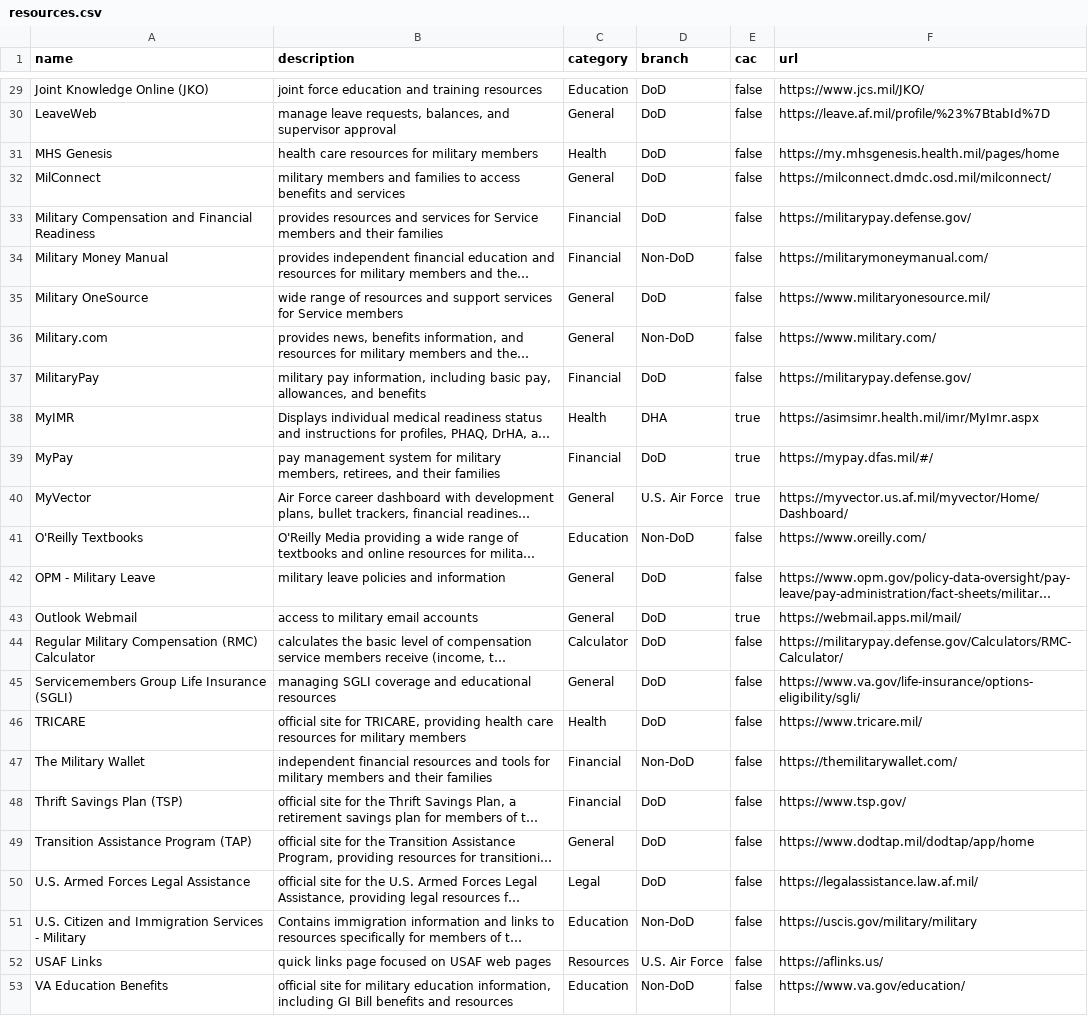
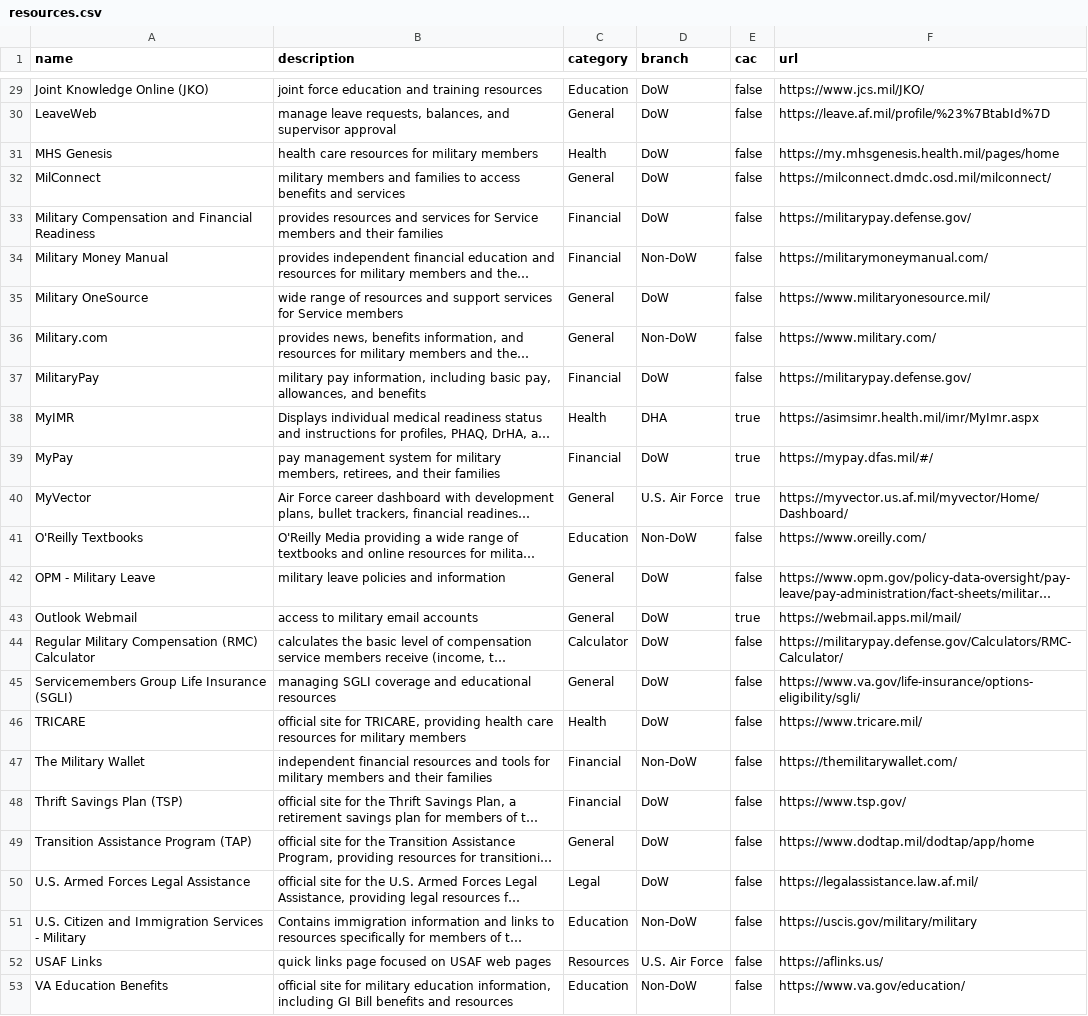
Before and after one commit to west757/PayLES, a CSV file: app/static/csv/resources.csv, drawn as a sheet; only a part is shown, gaps mark what is left out; long unchanged cells end in …; the diff covers the shown part only; the diff names each change by its address in the sheet, - before the commit and + after, or states it on an @@ line.

```diff
--- a/app/static/csv/resources.csv
+++ b/app/static/csv/resources.csv
-D29:D33 (branch): DoD
+D29:D33 (branch): DoW
-D34 (branch): Non-DoD
+D34 (branch): Non-DoW
-D35 (branch): DoD
+D35 (branch): DoW
-D36 (branch): Non-DoD
+D36 (branch): Non-DoW
-D37 (branch): DoD
+D37 (branch): DoW
-D39 (branch): DoD
+D39 (branch): DoW
-D41 (branch): Non-DoD
+D41 (branch): Non-DoW
-D42:D46 (branch): DoD
+D42:D46 (branch): DoW
-D47 (branch): Non-DoD
+D47 (branch): Non-DoW
-D48:D50 (branch): DoD
+D48:D50 (branch): DoW
-D51 (branch): Non-DoD
+D51 (branch): Non-DoW
-D53 (branch): Non-DoD
+D53 (branch): Non-DoW
```
Also changed, not shown: 23 edited cells elsewhere in this file, 4 other files.
